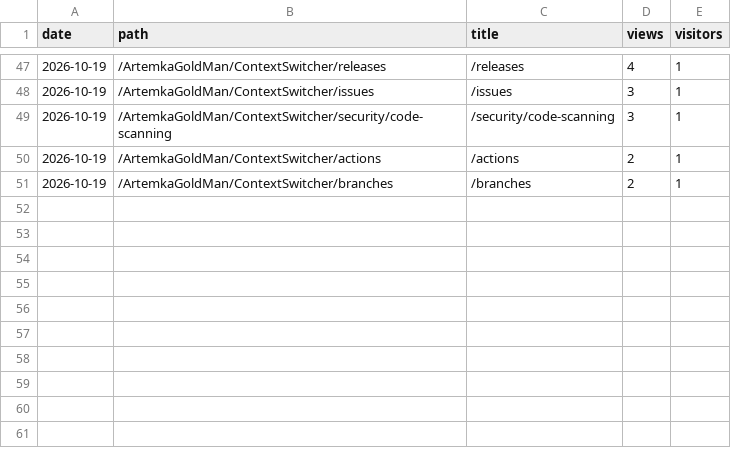
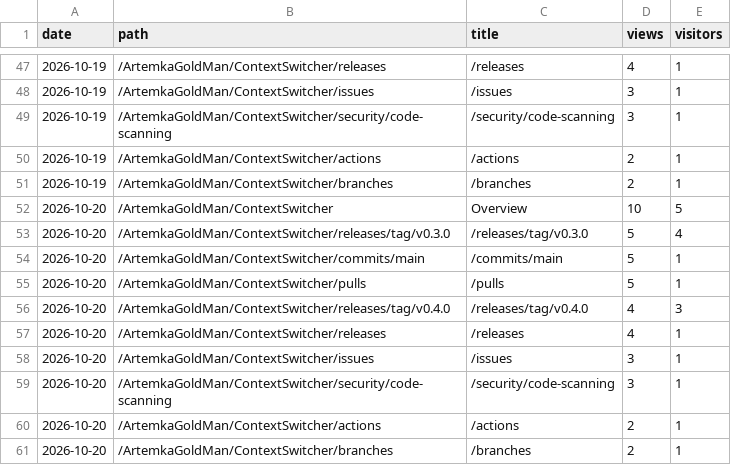
Before and after one commit to ArtemkaGoldMan/ContextSwitcher, a CSV file: paths.csv, drawn as a sheet; only a part is shown, gaps mark what is left out; the diff names each change by its address in the sheet, - before the commit and + after, or states it on an @@ line.

```diff
--- a/paths.csv
+++ b/paths.csv
+row 52: 2026-10-20 | /ArtemkaGoldMan/ContextSwitcher | Overview | 10 | 5
+row 53: 2026-10-20 | /ArtemkaGoldMan/ContextSwitcher/releases/tag/v0.3.0 | /releases/tag/v0.3.0 | 5 | 4
+row 54: 2026-10-20 | /ArtemkaGoldMan/ContextSwitcher/commits/main | /commits/main | 5 | 1
+row 55: 2026-10-20 | /ArtemkaGoldMan/ContextSwitcher/pulls | /pulls | 5 | 1
+row 56: 2026-10-20 | /ArtemkaGoldMan/ContextSwitcher/releases/tag/v0.4.0 | /releases/tag/v0.4.0 | 4 | 3
+row 57: 2026-10-20 | /ArtemkaGoldMan/ContextSwitcher/releases | /releases | 4 | 1
+row 58: 2026-10-20 | /ArtemkaGoldMan/ContextSwitcher/issues | /issues | 3 | 1
+row 59: 2026-10-20 | /ArtemkaGoldMan/ContextSwitcher/security/code-scanning | /security/code-scanning | 3 | 1
+row 60: 2026-10-20 | /ArtemkaGoldMan/ContextSwitcher/actions | /actions | 2 | 1
+row 61: 2026-10-20 | /ArtemkaGoldMan/ContextSwitcher/branches | /branches | 2 | 1
```
Also changed, not shown: clones.csv, downloads.csv, 3 other files.
